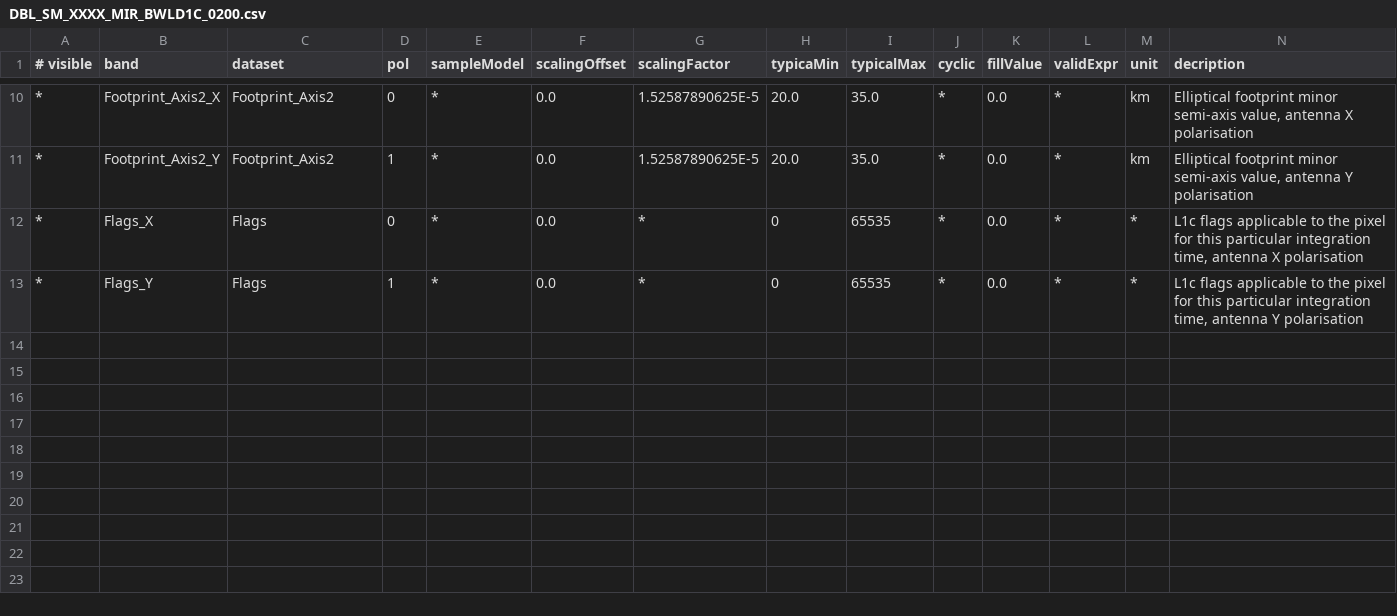
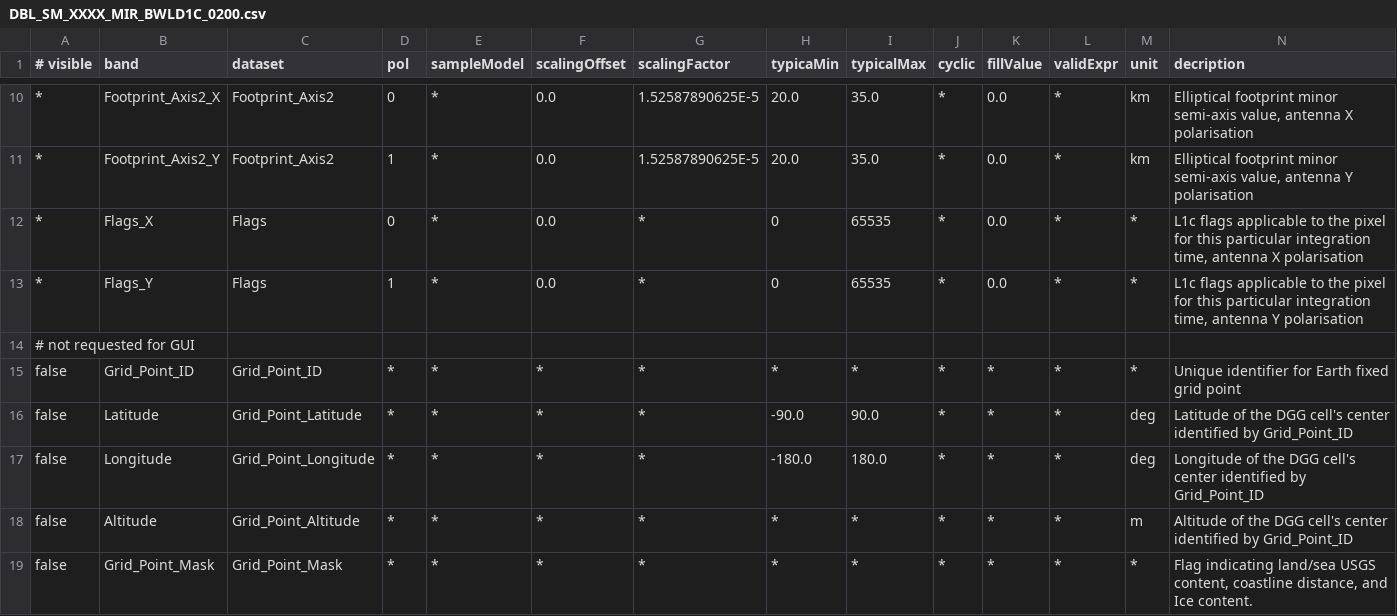
Before and after one commit to bcdev/smos-box, a CSV file: smos-reader/src/main/resources/org/esa/beam/dataio/smos/dddb/bands/MIR_/BWLD1C/DBL_SM_XXXX_MIR_BWLD1C_0200.csv, drawn as a sheet; only a part is shown, gaps mark what is left out; rows hold the shown columns only; the diff names each change by its address in the sheet, - before the commit and + after, or states it on an @@ line.

```diff
--- a/smos-reader/src/main/resources/org/esa/beam/dataio/smos/dddb/bands/MIR_/BWLD1C/DBL_SM_XXXX_MIR_BWLD1C_0200.csv
+++ b/smos-reader/src/main/resources/org/esa/beam/dataio/smos/dddb/bands/MIR_/BWLD1C/DBL_SM_XXXX_MIR_BWLD1C_0200.csv
+row 14: # not requested for GUI
+row 15: false | Grid_Point_ID | Grid_Point_ID | * | * | * | * | * | * | * | * | * | * | Unique identifier for Earth fixed grid point
+row 16: false | Latitude | Grid_Point_Latitude | * | * | * | * | -90.0 | 90.0 | * | * | * | deg | Latitude of the DGG cell's center identified by Grid_Point_ID
+row 17: false | Longitude | Grid_Point_Longitude | * | * | * | * | -180.0 | 180.0 | * | * | * | deg | Longitude of the DGG cell's center identified by Grid_Point_ID
+row 18: false | Altitude | Grid_Point_Altitude | * | * | * | * | * | * | * | * | * | m | Altitude of the DGG cell's center identified by Grid_Point_ID
+row 19: false | Grid_Point_Mask | Grid_Point_Mask | * | * | * | * | * | * | * | * | * | * | Flag indicating land/sea USGS content, coastline distance, and Ice content.
```
Also changed, not shown: smos-reader/src/main/resources/org/esa/beam/dataio/smos/dddb/bands/MIR_/BWLD1C/DBL_SM_XXXX_MIR_BWLD1C_0400.csv, smos-reader/src/main/resources/org/esa/beam/dataio/smos/dddb/bands/MIR_/BWLF1C/DBL_SM_XXXX_MIR_BWLF1C_0200.csv, 16 other files.
